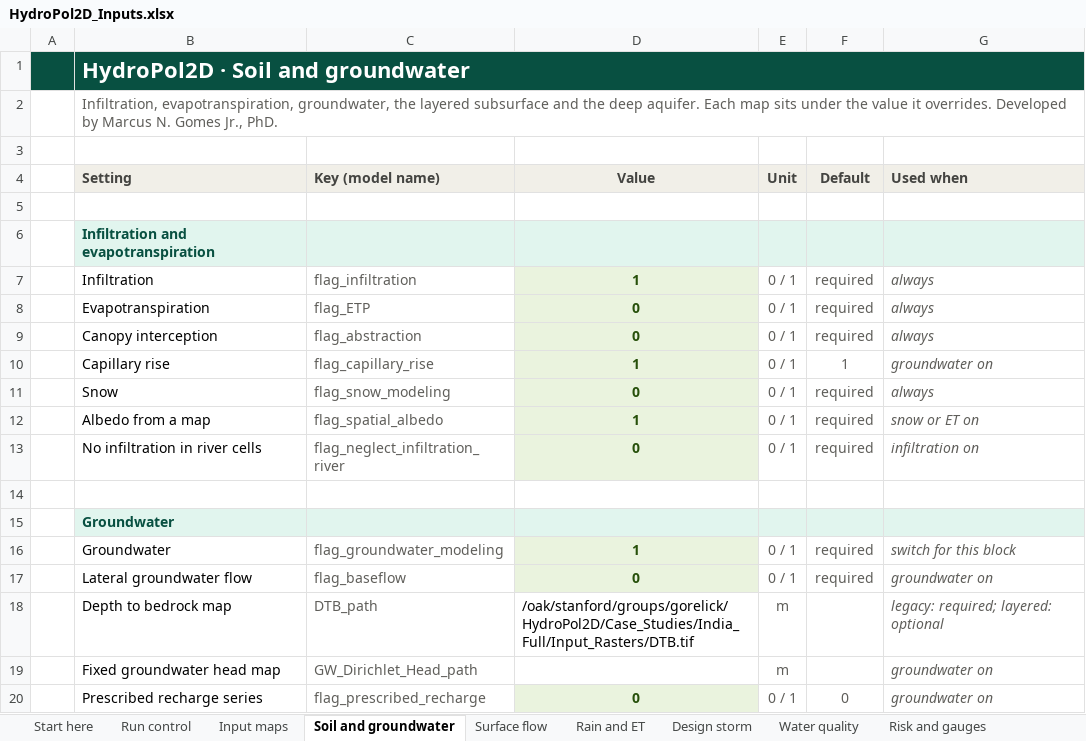
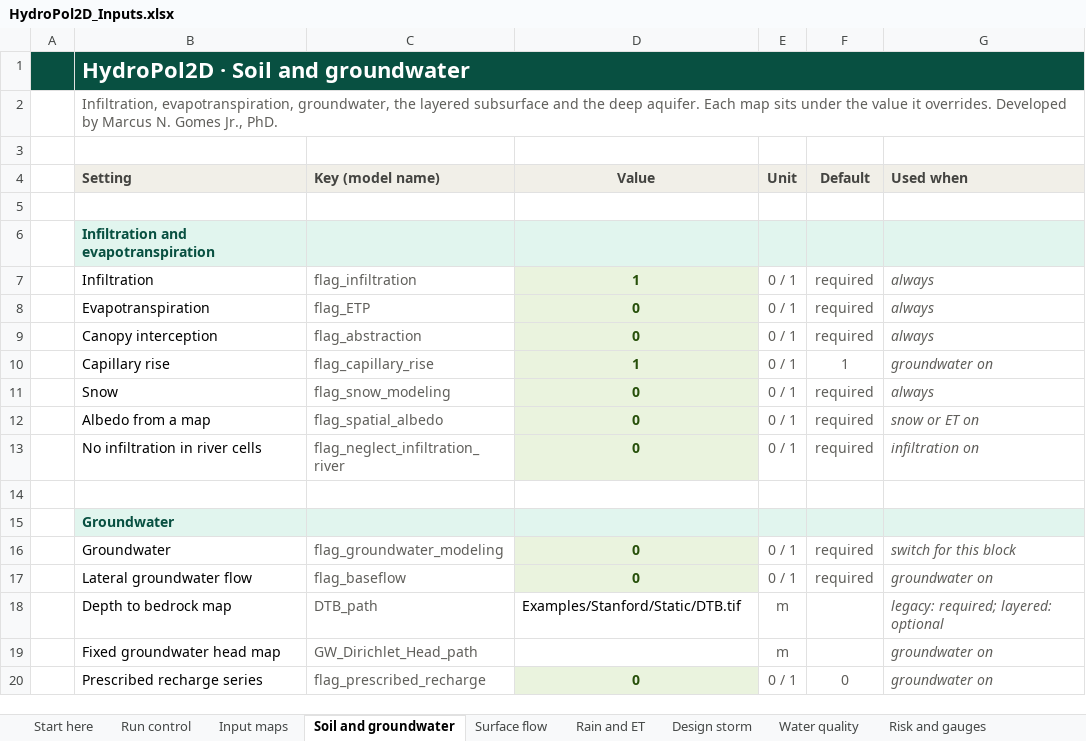
Before and after one commit to marcusnobrega-eng/HydroPol2D, an Excel workbook: Input_Data_Sheets/HydroPol2D_Inputs.xlsx, sheet Soil and groundwater, drawn as a sheet; only a part is shown; values as stored, in another font and other column widths than the file's, no borders; conditional formats not drawn; the diff names each change by its address in the sheet, - before the commit and + after, or states it on an @@ line.

Commit message:
Template workbooks: a small Stanford example that runs on a laptop
Input_Data_Sheets held the whole India case (2025 dates, GPU on, rain and ET map lists
on the cluster). The three workbooks now carry the settings of the Stanford 30 m example
(Examples/Stanford/Input_Data_Sheets), the case every class table and series tab already
shared:

- HydroPol2D_Inputs.xlsx: Run control, Input maps, Soil and groundwater, Surface flow,
  Rain and ET, Water quality and Rain series from the Stanford workbook, with their notes.
- General_Data.xlsx (old layout): every case cell set to the Stanford value; the start,
  end and duration formulas that read the India rain list are now values; the list is
  gone (741 unused shared strings dropped).
- Rainfall_Intensity_Data.xlsx: the Stanford rain series.
- Maps read from Examples/Stanford/Static, by paths relative to the model root, so a
  copied workbook still finds them. Dates 2000-01-01 00:00 to 03:00, only labels. GPU off.
- Readme.txt and README.md say what the workbook runs and how to run it.

Check: run_HydroPol2D.m in Excel mode with each layout (single workbook as Readme.txt says,
and HYDROPOL_INPUT_EXCEL_FILE = General_Data.xlsx). Both give the results of
Examples/Stanford/run_excel.m: 99.97 mm, runoff coefficient 0.16, maximum depth 5.87 m,
peak 402.78 m3/s, volume error -2.78e-12. 20 and 23 min on a laptop CPU.

```diff
--- a/Input_Data_Sheets/HydroPol2D_Inputs.xlsx (sheet Soil and groundwater)
+++ b/Input_Data_Sheets/HydroPol2D_Inputs.xlsx (sheet Soil and groundwater)
-D12 (Value): 1
+D12 (Value): 0
-D16 (Value): 1
+D16 (Value): 0
-D18 (Value): /oak/stanford/groups/gorelick/HydroPol2D/Case_Studies/India_Full/Input_Rasters/DTB.tif
+D18 (Value): Examples/Stanford/Static/DTB.tif
```
Also changed, not shown: sheet Rain and ET, sheet Rain series, sheet Run control, sheet Surface flow, sheet Input maps, sheet Water quality, 1 more sheet, Input_Data_Sheets/General_Data.xlsx, 3 other files.
